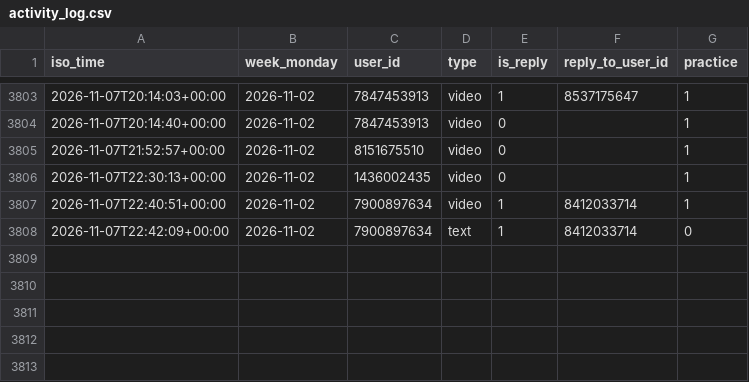
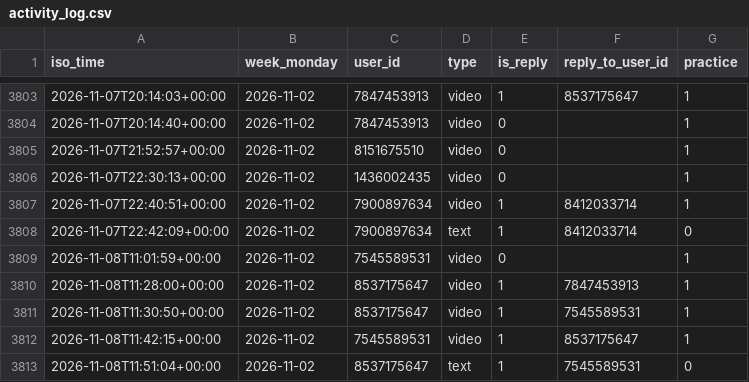
Before and after one commit to Mehinewe/weekly-topic-t, a CSV file: activity_log.csv, drawn as a sheet; only a part is shown, gaps mark what is left out.

```diff
--- a/activity_log.csv
+++ b/activity_log.csv
@@ -3808 +3808,6 @@ iso_time,week_monday,user_id,type,is_reply,reply_to_user_id,practice
 2026-11-07T22:42:09+00:00,2026-11-02,7900897634,text,1,8412033714,0
+2026-11-08T11:01:59+00:00,2026-11-02,7545589531,video,0,,1
+2026-11-08T11:28:00+00:00,2026-11-02,8537175647,video,1,7847453913,1
+2026-11-08T11:30:50+00:00,2026-11-02,8537175647,video,1,7545589531,1
+2026-11-08T11:42:15+00:00,2026-11-02,7545589531,video,1,8537175647,1
+2026-11-08T11:51:04+00:00,2026-11-02,8537175647,text,1,7545589531,0
```
Also changed, not shown: 1 other file.
